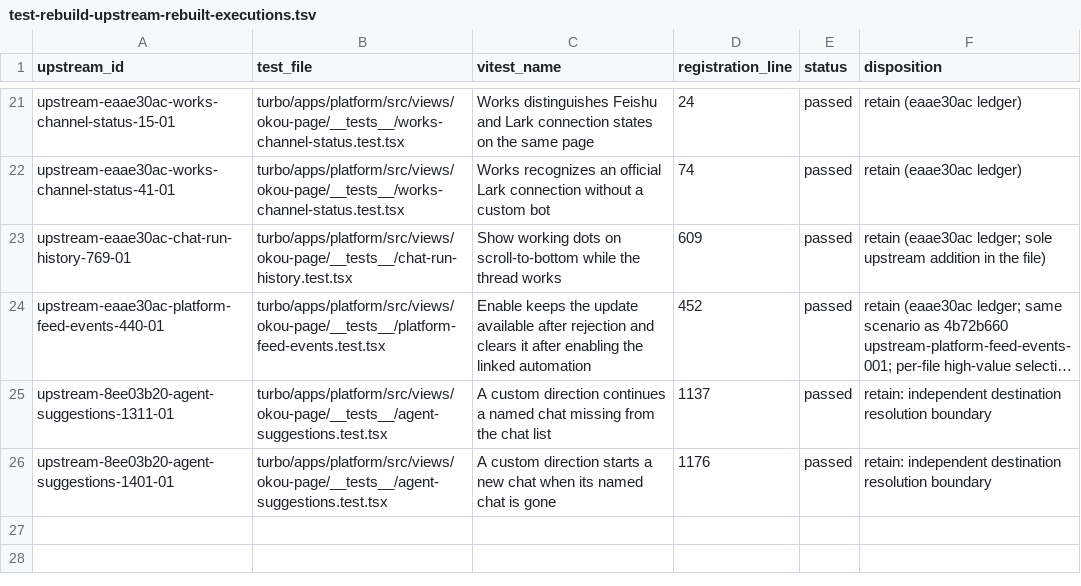
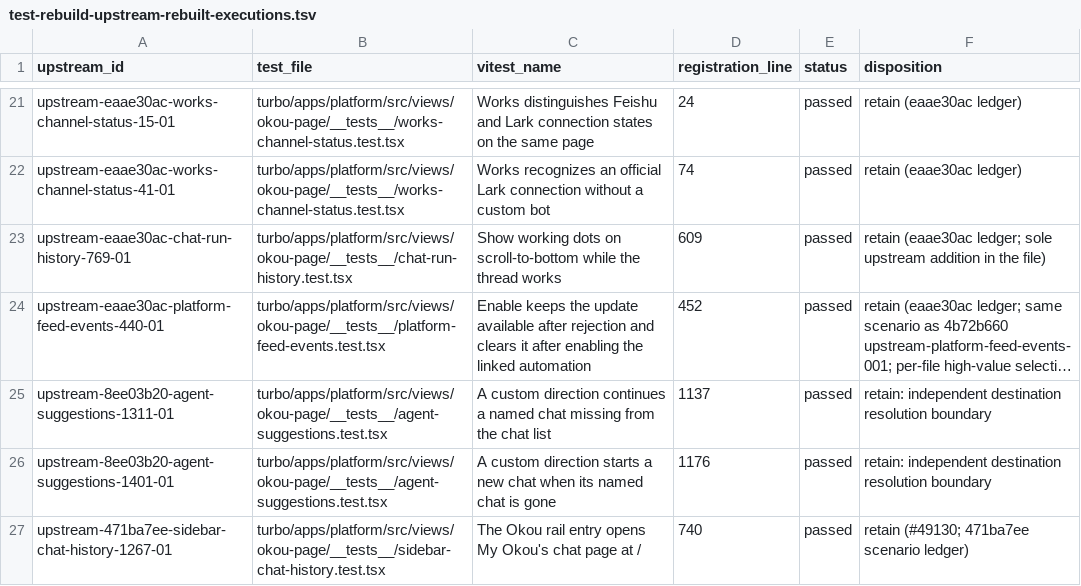
Before and after one commit to okou-ai/okou, a TSV file: turbo/apps/platform/test-rebuild-upstream-rebuilt-executions.tsv, drawn as a sheet; only a part is shown, gaps mark what is left out; long unchanged cells end in …; the diff names each change by its address in the sheet, - before the commit and + after, or states it on an @@ line.

```diff
--- a/turbo/apps/platform/test-rebuild-upstream-rebuilt-executions.tsv
+++ b/turbo/apps/platform/test-rebuild-upstream-rebuilt-executions.tsv
+row 27: upstream-471ba7ee-sidebar-chat-history-1267-01 | turbo/apps/platform/src/views/okou-page/__tests__/sidebar-chat-history.test.tsx | The Okou rail entry opens My Okou's chat page at / | 740 | passed | retain (#49130; 471ba7ee scenario ledger)
```
Also changed, not shown: 25 other files.
